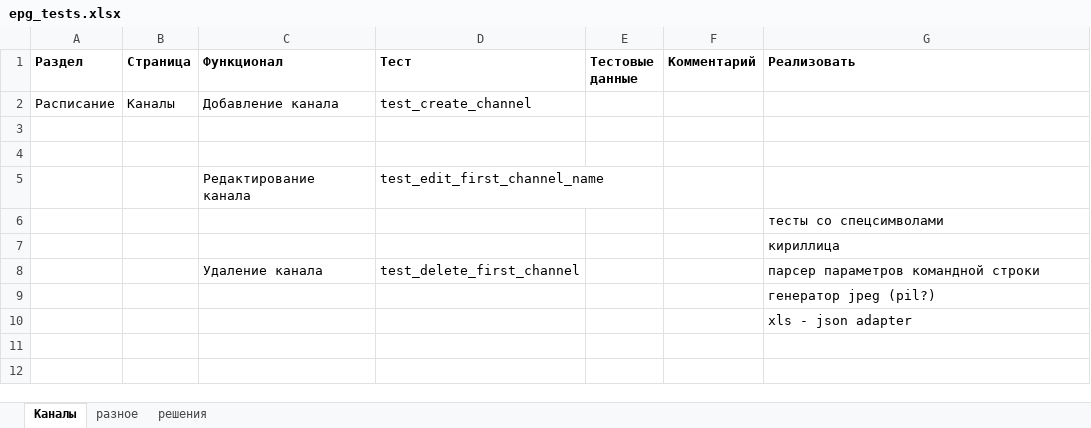
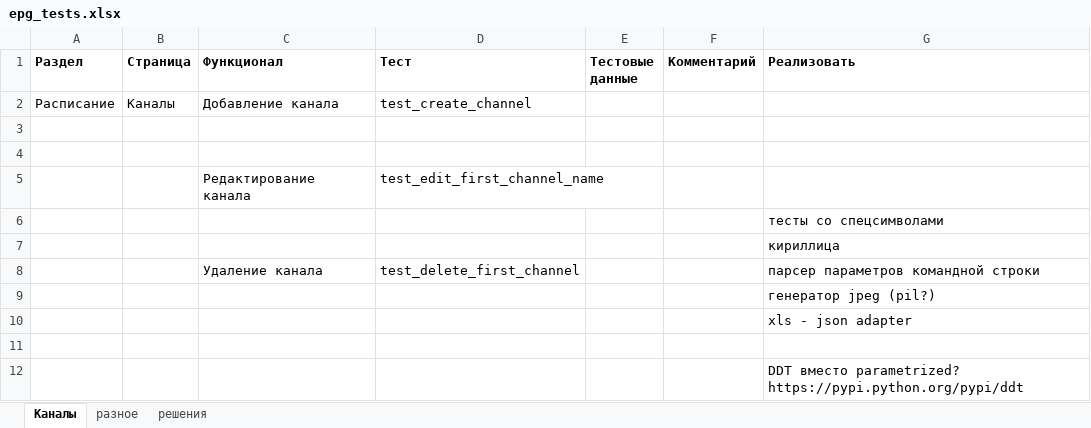
Before and after one commit to alazanman/py_epg_tests, an Excel workbook: epg_tests.xlsx, sheet Каналы, drawn as a sheet; values as stored, in another font and other column widths than the file's, no borders; the diff names each change by its address in the sheet, - before the commit and + after, or states it on an @@ line.

```diff
--- a/epg_tests.xlsx (sheet Каналы)
+++ b/epg_tests.xlsx (sheet Каналы)
+row 11: (empty)
+row 12:  |  |  |  |  |  | DDT вместо parametrized? https://pypi.python.org/pypi/ddt
```
Also changed, not shown: 45 other files.
